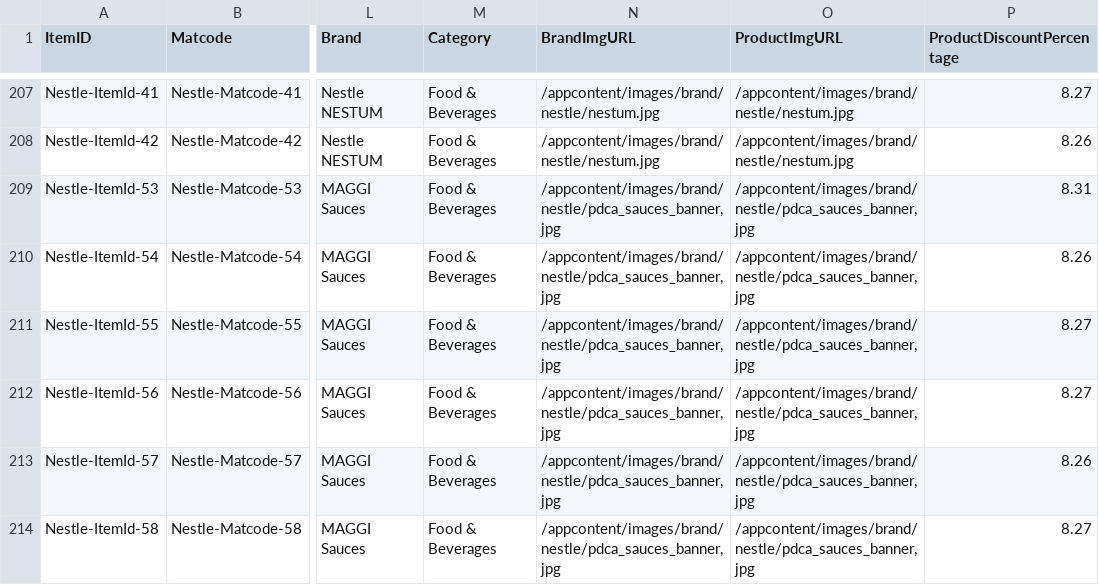
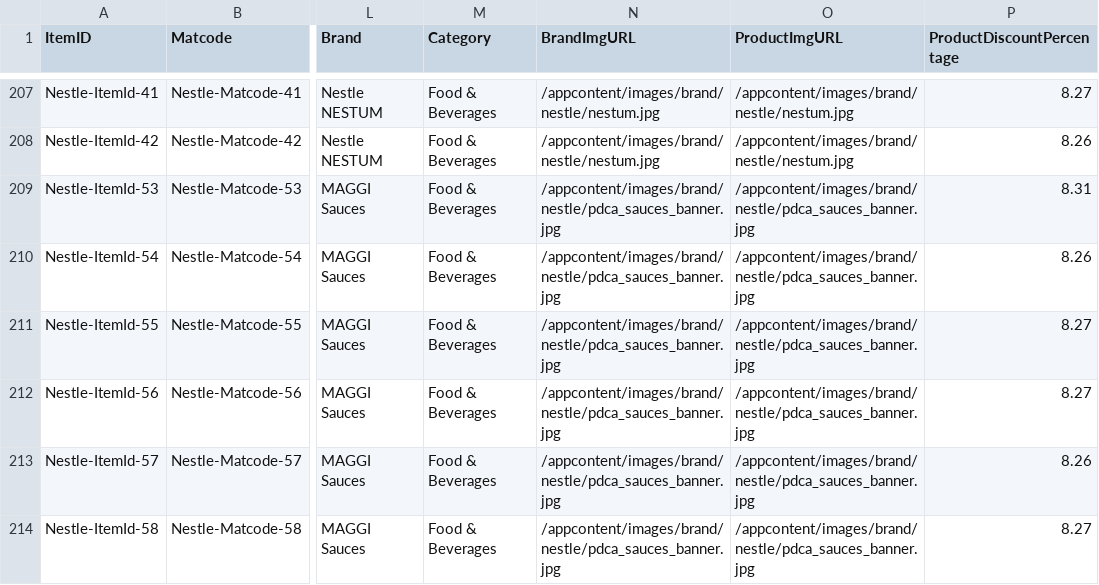
Before and after one commit to ashishsmital/bulkwize, a CSV file: DBUtil/conf/P&G DEC Updated Price List nw-6.csv, drawn as a sheet; only a part is shown, gaps mark what is left out; the diff covers the shown part only; the diff names each change by its address in the sheet, - before the commit and + after, or states it on an @@ line.

Commit message:
Corrected some image paths in Nestle

```diff
--- a/DBUtil/conf/P&G DEC Updated Price List nw-6.csv
+++ b/DBUtil/conf/P&G DEC Updated Price List nw-6.csv
-N209:N214 (BrandImgURL): /appcontent/images/brand/nestle/pdca_sauces_banner,jpg
+N209:N214 (BrandImgURL): /appcontent/images/brand/nestle/pdca_sauces_banner.jpg
-O209:O214 (ProductImgURL): /appcontent/images/brand/nestle/pdca_sauces_banner,jpg
+O209:O214 (ProductImgURL): /appcontent/images/brand/nestle/pdca_sauces_banner.jpg
```
Also changed, not shown: 19 edited cells elsewhere in this file.
